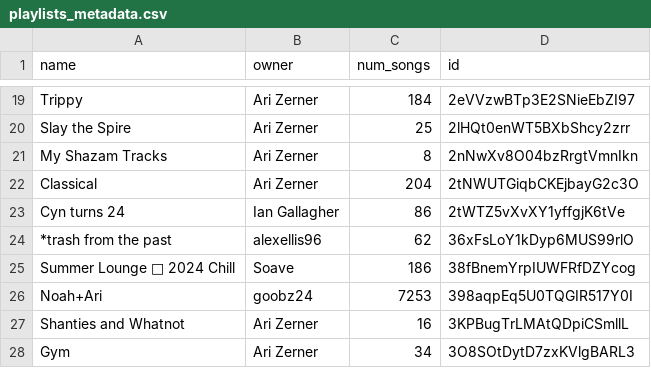
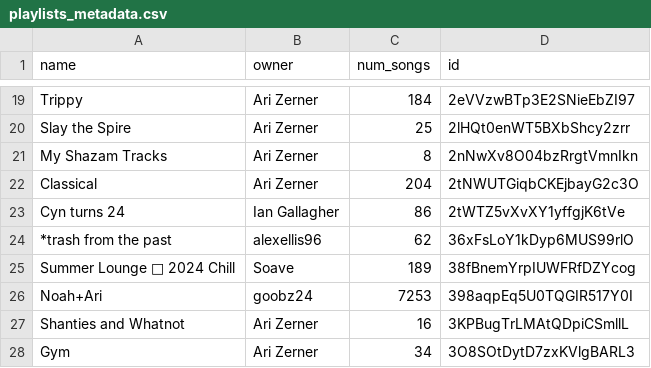
Before and after one commit to Ari-Zerner/spotify-archive, a CSV file: playlists_metadata.csv, drawn as a sheet; only a part is shown, gaps mark what is left out.

```diff
--- a/playlists_metadata.csv
+++ b/playlists_metadata.csv
@@ -24,3 +24,3 @@ Cyn turns 24,Ian Gallagher,86,2tWTZ5vXvXY1yffgjK6tVe
 *trash from the past,alexellis96,62,36xFsLoY1kDyp6MUS99rlO
-Summer Lounge 🍦 2024 Chill,Soave,186,38fBnemYrpIUWFRfDZYcog
+Summer Lounge 🍦 2024 Chill,Soave,189,38fBnemYrpIUWFRfDZYcog
 Noah+Ari,goobz24,7253,398aqpEq5U0TQGIR517Y0I
```
Also changed, not shown: playlists/Summer Lounge 🍦 2024 Chill.csv.
